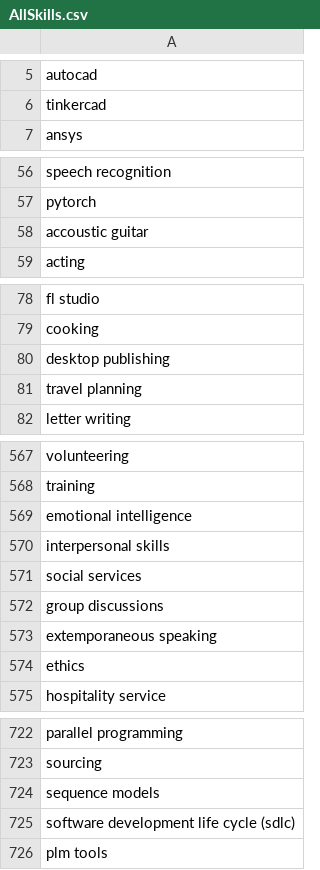
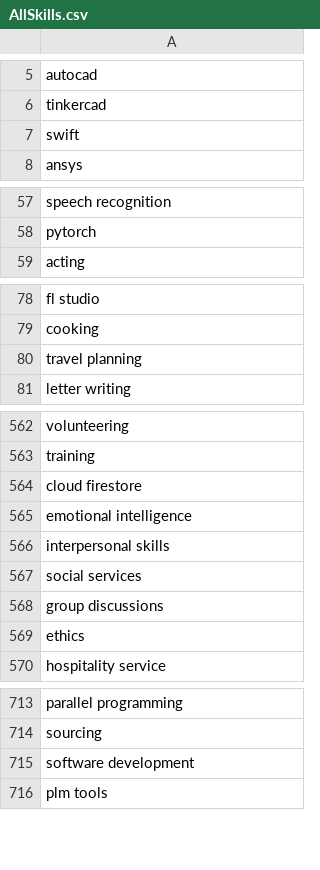
Before and after one commit to Project-Based-Learning-IT/Recommendation-Algorithm, a CSV file: AllSkills.csv, drawn as a sheet; only a part is shown, gaps mark what is left out; the diff covers the shown part only.

```diff
--- a/AllSkills.csv
+++ b/AllSkills.csv
@@ -6,2 +6,3 @@ autocad
 tinkercad
+swift
 ansys
@@ -57,3 +58,2 @@ speech recognition
 pytorch
-accoustic guitar
 acting
@@ -79,3 +79,2 @@ fl studio
 cooking
-desktop publishing
 travel planning
@@ -568,2 +563,3 @@ volunteering
 training
+cloud firestore
 emotional intelligence
@@ -572,3 +568,2 @@ social services
 group discussions
-extemporaneous speaking
 ethics
@@ -723,4 +714,3 @@ parallel programming
 sourcing
-sequence models
-software development life cycle (sdlc)
+software development
 plm tools
```
Also changed, not shown: 6 added rows, 14 removed rows and 6 edited cells elsewhere in this file, Dataset.csv, 1 other file.
